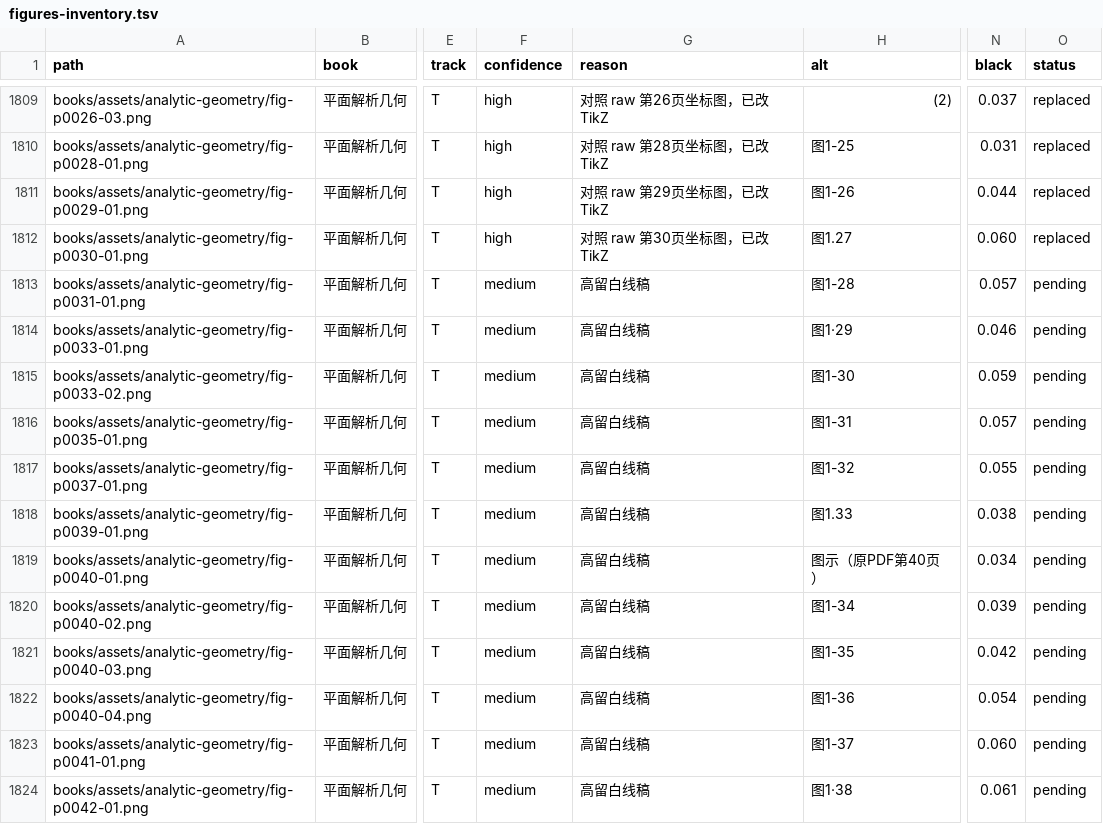
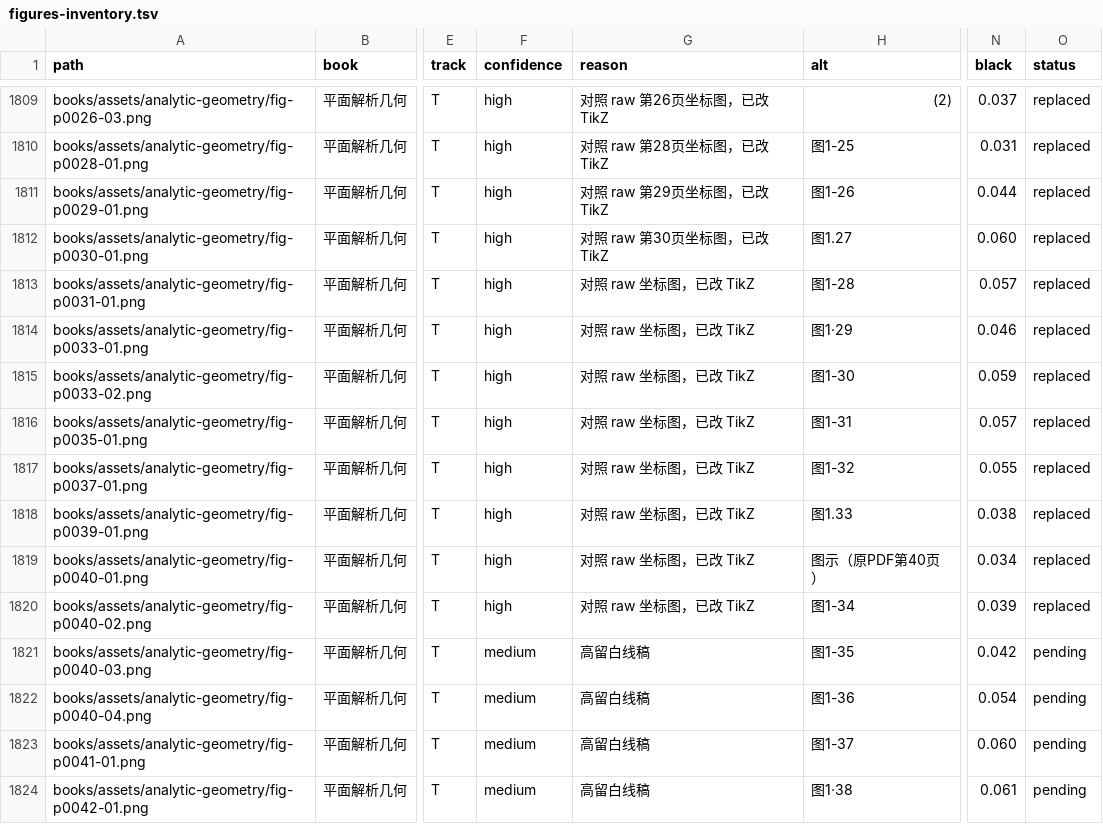
Before and after one commit to kenyon-wong/shulihua-tex, a TSV file: docs/figures-inventory.tsv, drawn as a sheet; only a part is shown, gaps mark what is left out; the diff names each change by its address in the sheet, - before the commit and + after, or states it on an @@ line.

Commit message:
平面解析几何: replace 8 track T coordinate diagrams with TikZ.
fig-p0031-01, fig-p0033-01, fig-p0033-02, fig-p0035-01, fig-p0037-01, fig-p0039-01, fig-p0040-01, and fig-p0040-02. Original PNGs remain.

```diff
--- a/docs/figures-inventory.tsv
+++ b/docs/figures-inventory.tsv
-F1813:F1820 (confidence): medium
+F1813:F1820 (confidence): high
-G1813:G1820 (reason): 高留白线稿
+G1813:G1820 (reason): 对照 raw 坐标图，已改 TikZ
-O1813:O1820 (status): pending
+O1813:O1820 (status): replaced
```
Also changed, not shown: 1 other file.
